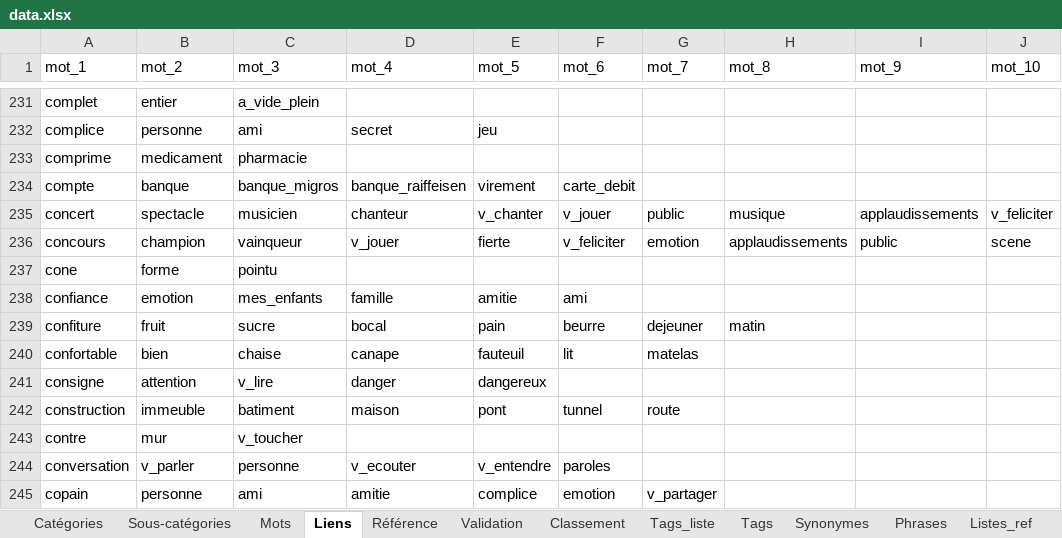
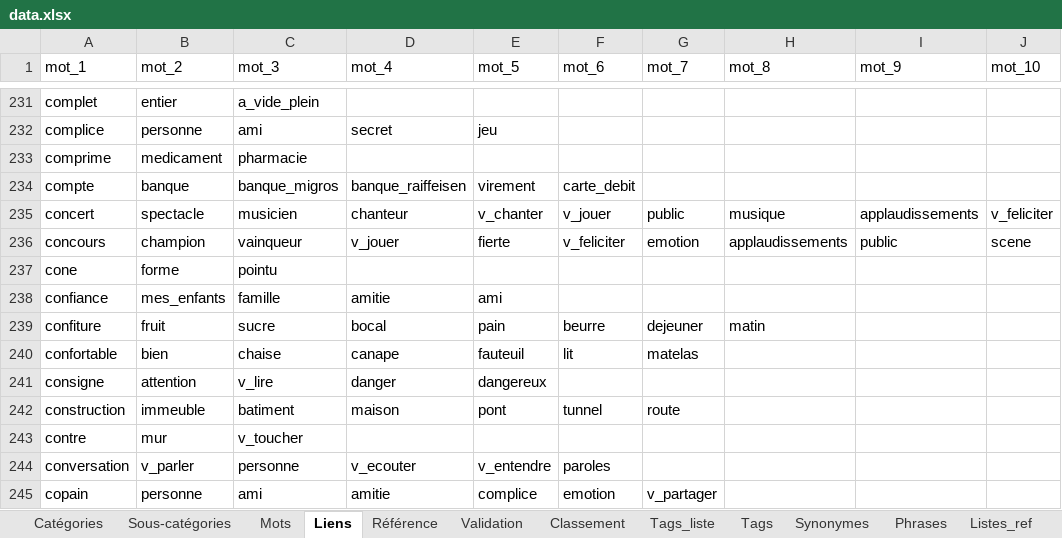
Before and after one commit to olaf-programmeur/vocab-app, an Excel workbook: public/data.xlsx, sheet Liens, drawn as a sheet; only a part is shown, gaps mark what is left out; values as stored, in another font and other column widths than the file's, no borders; the diff names each change by its address in the sheet, - before the commit and + after, or states it on an @@ line.

```diff
--- a/public/data.xlsx (sheet Liens)
+++ b/public/data.xlsx (sheet Liens)
-B238 (mot_2): emotion
+B238 (mot_2): mes_enfants
-C238 (mot_3): mes_enfants
+C238 (mot_3): famille
-D238 (mot_4): famille
+D238 (mot_4): amitie
-E238 (mot_5): amitie
+E238 (mot_5): ami
-F238 (mot_6): ami
+F238 (mot_6): (empty)
```
Also changed, not shown: sheet Sous-catégories, sheet Validation, sheet Mots, sheet Suivi.
